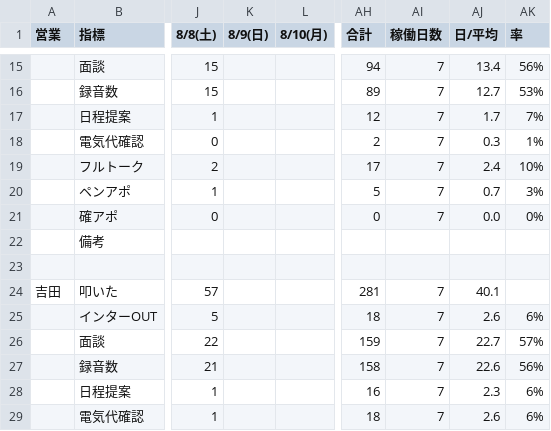
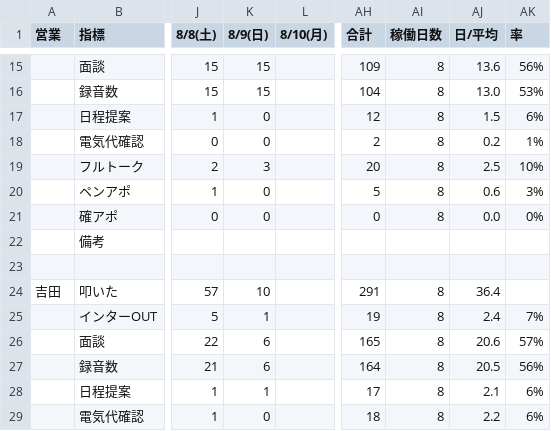
Before and after one commit to shuhei-mori/eiko-report, a CSV file: 202608_活動集計.csv, drawn as a sheet; only a part is shown, gaps mark what is left out; the diff covers the shown part only; the diff names each change by its address in the sheet, - before the commit and + after, or states it on an @@ line.

```diff
--- a/202608_活動集計.csv
+++ b/202608_活動集計.csv
-K15:K16 (8/9(日)): (empty)
+K15:K16 (8/9(日)): 15
-AH15 (合計): 94
+AH15 (合計): 109
-AI15:AI21 (稼働日数): 7
+AI15:AI21 (稼働日数): 8
-AJ15 (日/平均): 13.4
+AJ15 (日/平均): 13.6
-AH16 (合計): 89
+AH16 (合計): 104
-AJ16 (日/平均): 12.7
+AJ16 (日/平均): 13.0
-K17:K18 (8/9(日)): (empty)
+K17:K18 (8/9(日)): 0
-AJ17 (日/平均): 1.7
+AJ17 (日/平均): 1.5
-AK17 (率): 7%
+AK17 (率): 6%
-AJ18 (日/平均): 0.3
+AJ18 (日/平均): 0.2
-K19 (8/9(日)): (empty)
+K19 (8/9(日)): 3
-AH19 (合計): 17
+AH19 (合計): 20
-AJ19 (日/平均): 2.4
+AJ19 (日/平均): 2.5
-K20:K21 (8/9(日)): (empty)
+K20:K21 (8/9(日)): 0
-AJ20 (日/平均): 0.7
+AJ20 (日/平均): 0.6
-K24 (8/9(日)): (empty)
+K24 (8/9(日)): 10
-AH24 (合計): 281
+AH24 (合計): 291
-AI24:AI29 (稼働日数): 7
+AI24:AI29 (稼働日数): 8
-AJ24 (日/平均): 40.1
+AJ24 (日/平均): 36.4
-K25 (8/9(日)): (empty)
+K25 (8/9(日)): 1
-AH25 (合計): 18
+AH25 (合計): 19
-AJ25 (日/平均): 2.6
+AJ25 (日/平均): 2.4
-AK25 (率): 6%
+AK25 (率): 7%
-K26:K27 (8/9(日)): (empty)
+K26:K27 (8/9(日)): 6
-AH26 (合計): 159
+AH26 (合計): 165
-AJ26 (日/平均): 22.7
+AJ26 (日/平均): 20.6
-AH27 (合計): 158
+AH27 (合計): 164
-AJ27 (日/平均): 22.6
+AJ27 (日/平均): 20.5
-K28 (8/9(日)): (empty)
+K28 (8/9(日)): 1
-AH28 (合計): 16
+AH28 (合計): 17
-AJ28 (日/平均): 2.3
+AJ28 (日/平均): 2.1
-K29 (8/9(日)): (empty)
+K29 (8/9(日)): 0
-AJ29 (日/平均): 2.6
+AJ29 (日/平均): 2.2
```
Also changed, not shown: 90 edited cells elsewhere in this file, 202608_活動集計_逆.csv, katsudou.csv, 3 other files.
